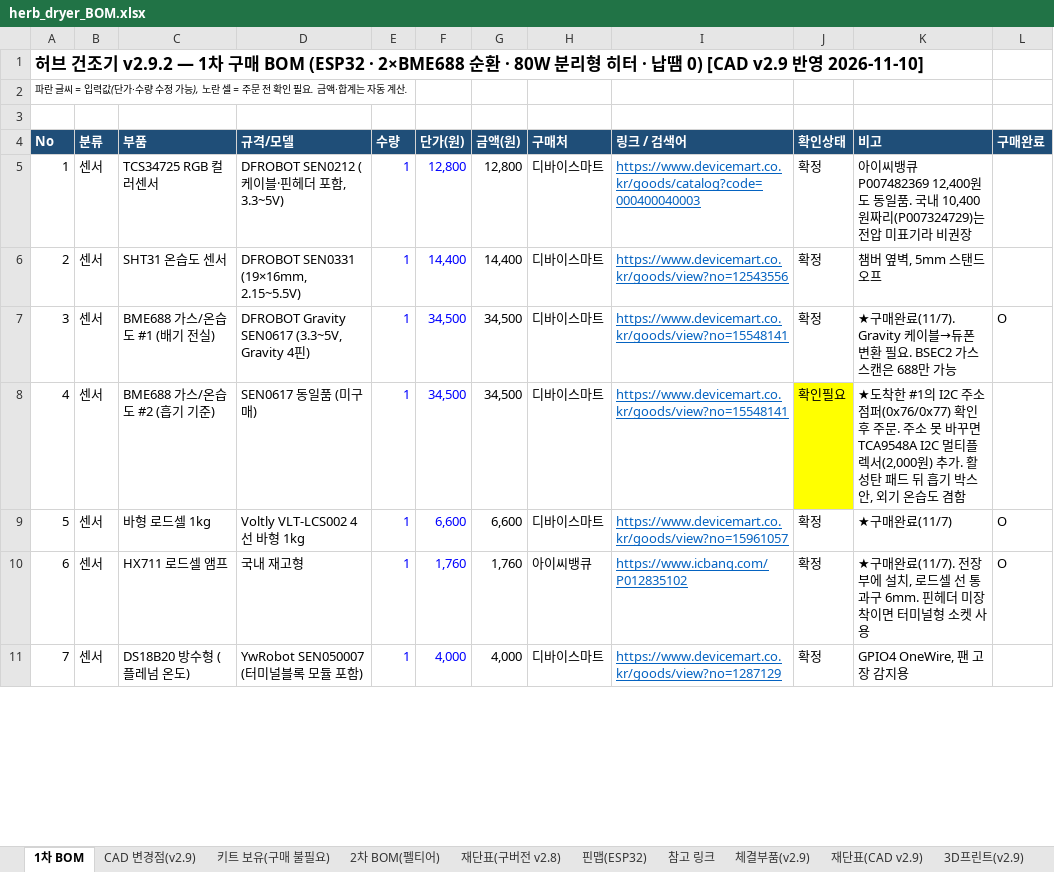
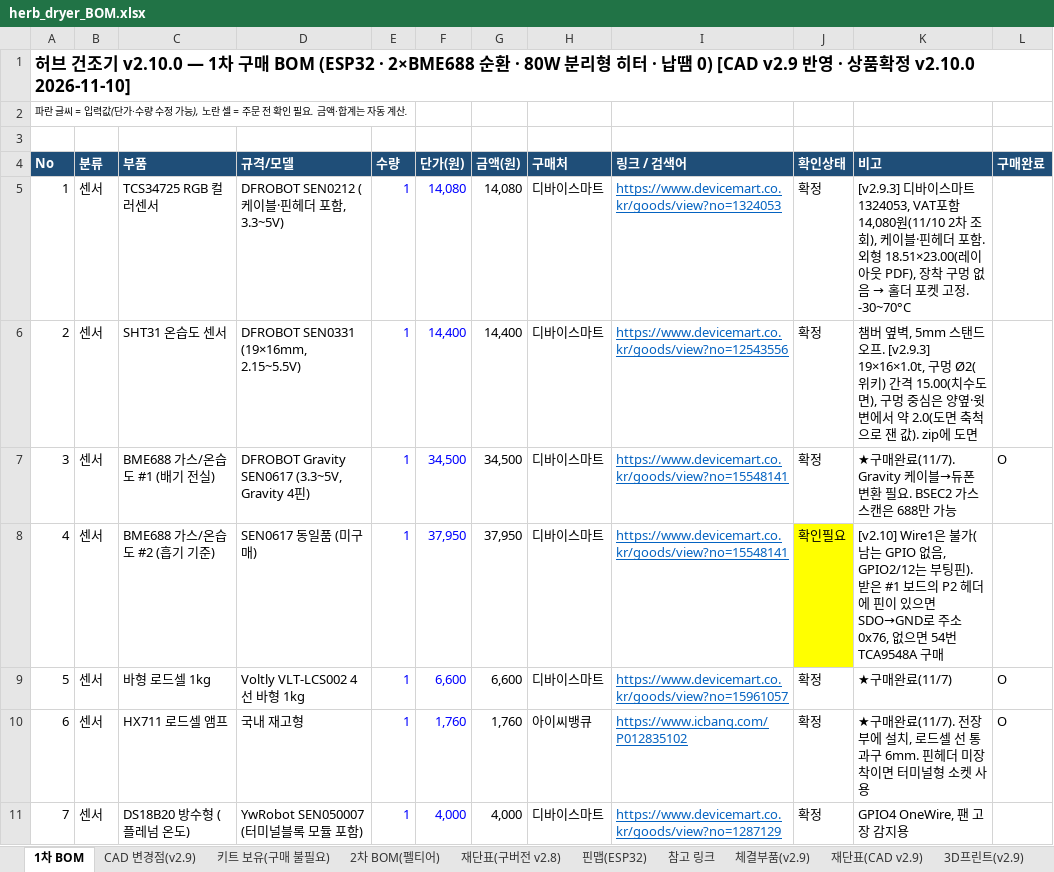
Before and after one commit to bapuri-commits/herb-dryer, an Excel workbook: bom/herb_dryer_BOM.xlsx, sheet 1차 BOM, drawn as a sheet; only a part is shown; values as stored, in another font and other column widths than the file's, no borders; charts and pictures not drawn; the diff covers the shown part only; the diff names each change by its address in the sheet, - before the commit and + after, or states it on an @@ line.

```diff
--- a/bom/herb_dryer_BOM.xlsx (sheet 1차 BOM)
+++ b/bom/herb_dryer_BOM.xlsx (sheet 1차 BOM)
@@ column A (No) renumbered in row 1 @@
-F5 (단가(원)): 12,800
+F5 (단가(원)): 14,080
-G5 (금액(원)): 12,800
+G5 (금액(원)): 14,080
-I5 (링크 / 검색어): https://www.devicemart.co.kr/goods/catalog?code=000400040003
+I5 (링크 / 검색어): https://www.devicemart.co.kr/goods/view?no=1324053
@@ K5 (비고): 아이씨뱅큐 P007482369 12,400원도 동일품. 국내 10,400원짜리(P007324729)는 전압 미표기라 비권장 → [v2.9.3] 디바이스마트 1324053, VAT포함 14,080원(11/10 2차 조회), 케이블·핀헤더 포함. 외형 18.51×23.00(레이아웃 PDF), 장착 구멍 없음 → 홀더 포켓 고정. -30~70°C @@
-K6 (비고): …탠드오프
+K6 (비고): …탠드오프. [v2.9.3] 19×16×1.0t, 구멍 Ø2(위키) 간격 15.00(치수도면), 구멍 중심은 양옆·윗변에서 약 2.0(도면 축척으로 잰 값). zip에 도면
-F8 (단가(원)): 34,500
+F8 (단가(원)): 37,950
-G8 (금액(원)): 34,500
+G8 (금액(원)): 37,950
-K8 (비고): ★도착한 #1의 I2C 주소 점퍼(0x76/0x77) 확인 후 주문. 주소 못 바꾸면 TCA9548A I2C 멀티플렉서(2,000원) 추가. 활성탄 패드 뒤 흡기 박스 안, 외기 온습도 겸함
+K8 (비고): [v2.10] Wire1은 불가(남는 GPIO 없음, GPIO2/12는 부팅핀). 받은 #1 보드의 P2 헤더에 핀이 있으면 SDO→GND로 주소 0x76, 없으면 54번 TCA9548A 구매
```
Also changed, not shown: 8 added rows, 3 removed rows, 146 edited cells and cell formats elsewhere in this sheet, sheet 체결부품(v2.9), sheet CAD 변경점(v2.9), sheet 핀맵(ESP32), other sheet tabs, formulas that keep their value, charts or pictures, 5 other files.
